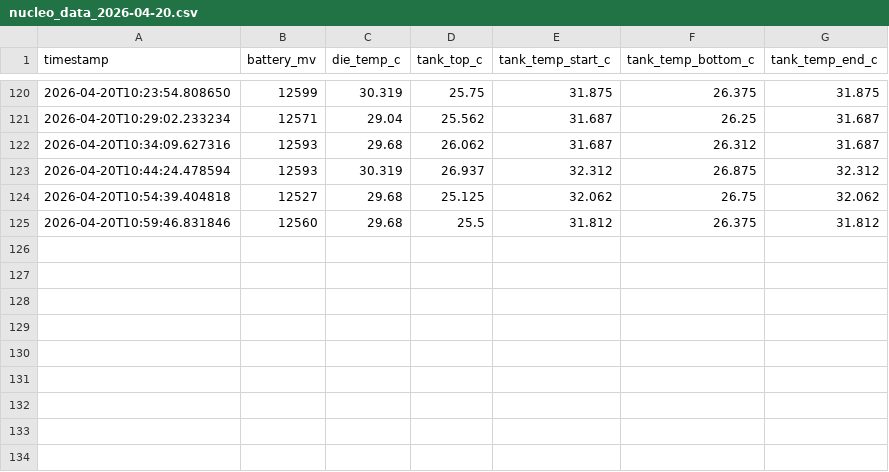
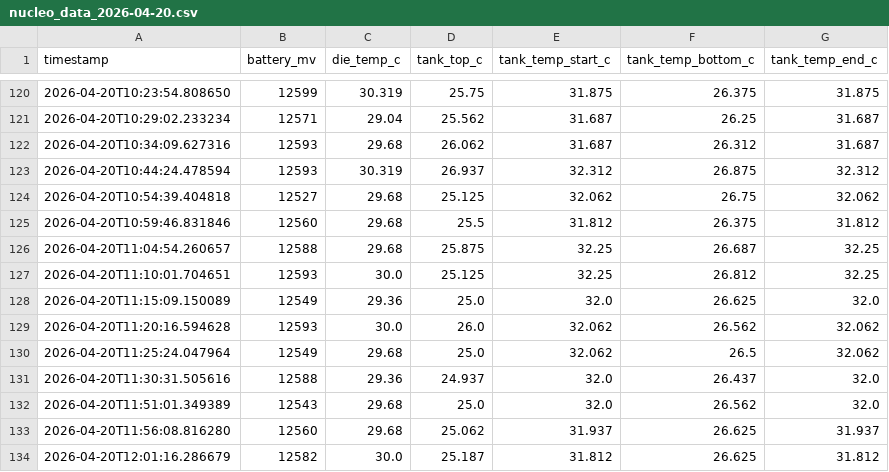
Before and after one commit to Global-Health-Engineering/mzuzu-biogas-research, a CSV file: nucleo_data_2026-04-20.csv, drawn as a sheet; only a part is shown, gaps mark what is left out; the diff names each change by its address in the sheet, - before the commit and + after, or states it on an @@ line.

```diff
--- a/nucleo_data_2026-04-20.csv
+++ b/nucleo_data_2026-04-20.csv
+row 126: 2026-04-20T11:04:54.260657 | 12588 | 29.68 | 25.875 | 32.25 | 26.687 | 32.25
+row 127: 2026-04-20T11:10:01.704651 | 12593 | 30.0 | 25.125 | 32.25 | 26.812 | 32.25
+row 128: 2026-04-20T11:15:09.150089 | 12549 | 29.36 | 25.0 | 32.0 | 26.625 | 32.0
+row 129: 2026-04-20T11:20:16.594628 | 12593 | 30.0 | 26.0 | 32.062 | 26.562 | 32.062
+row 130: 2026-04-20T11:25:24.047964 | 12549 | 29.68 | 25.0 | 32.062 | 26.5 | 32.062
+row 131: 2026-04-20T11:30:31.505616 | 12588 | 29.36 | 24.937 | 32.0 | 26.437 | 32.0
+row 132: 2026-04-20T11:51:01.349389 | 12543 | 29.68 | 25.0 | 32.0 | 26.562 | 32.0
+row 133: 2026-04-20T11:56:08.816280 | 12560 | 29.68 | 25.062 | 31.937 | 26.625 | 31.937
+row 134: 2026-04-20T12:01:16.286679 | 12582 | 30.0 | 25.187 | 31.812 | 26.625 | 31.812
```
Also changed, not shown: 2 other files.
